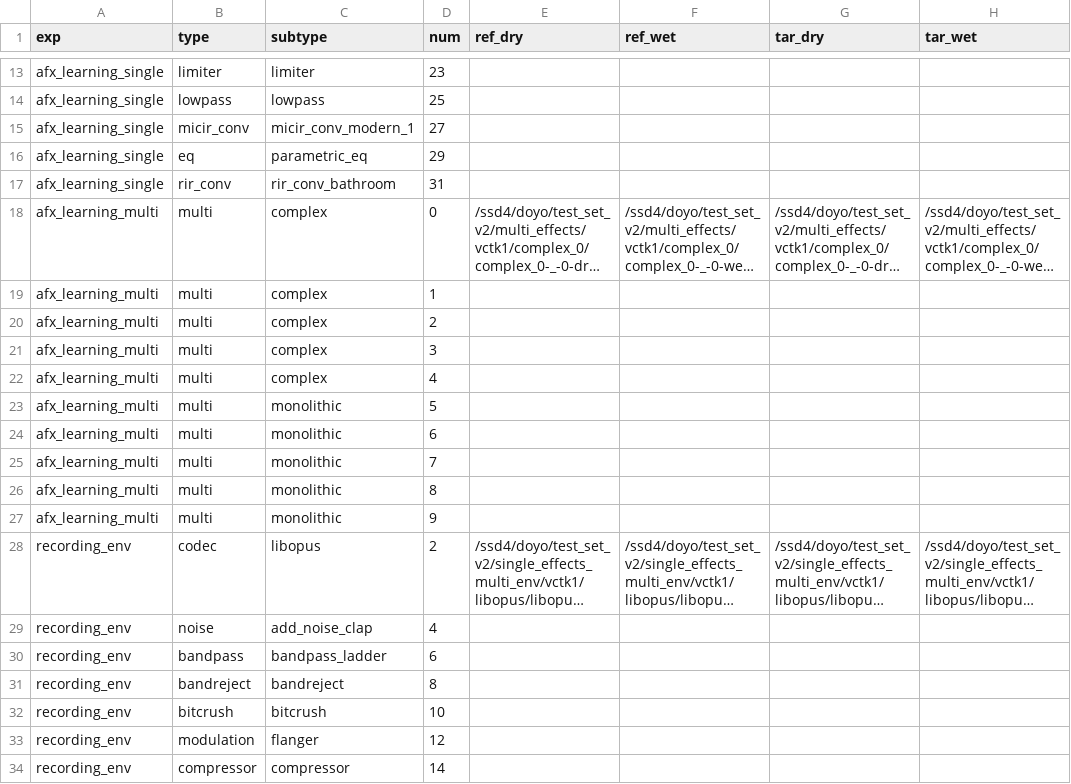
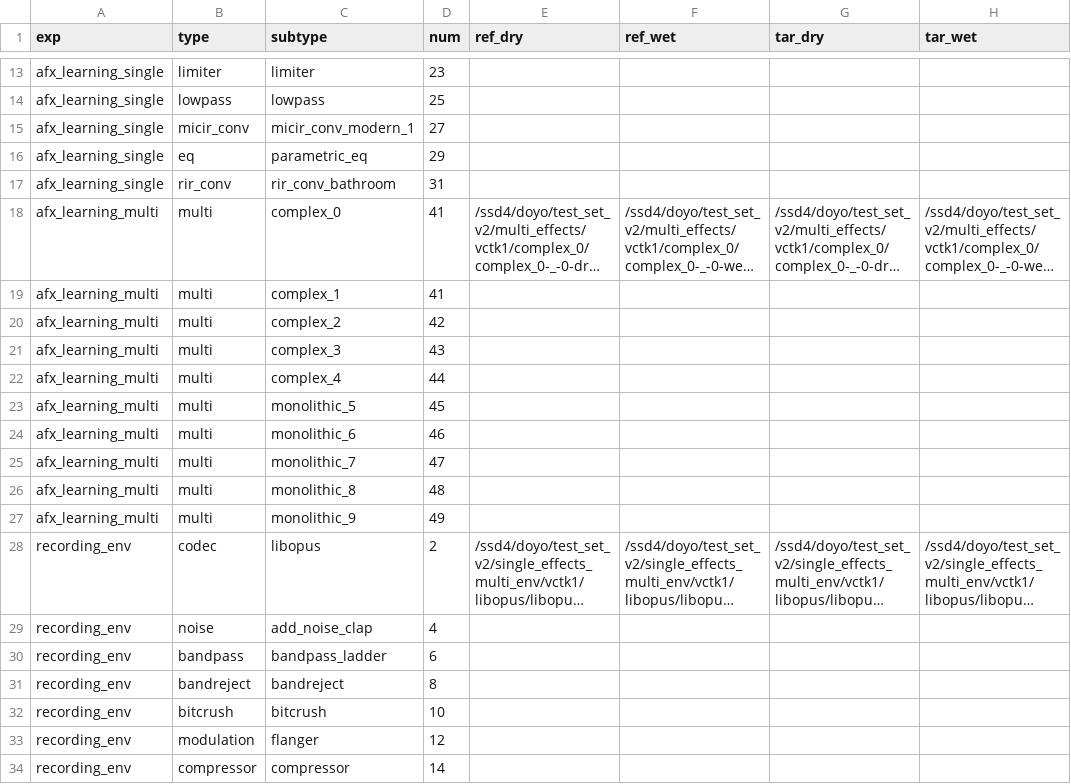
Before and after one commit to gillosae/blindforward_mushra, a CSV file: mushra_temp.csv, drawn as a sheet; only a part is shown, gaps mark what is left out; long unchanged cells end in …; the diff names each change by its address in the sheet, - before the commit and + after, or states it on an @@ line.

```diff
--- a/mushra_temp.csv
+++ b/mushra_temp.csv
-C18 (subtype): complex
+C18 (subtype): complex_0
-D18 (num): 0
+D18 (num): 41
-C19 (subtype): complex
+C19 (subtype): complex_1
-D19 (num): 1
+D19 (num): 41
-C20 (subtype): complex
+C20 (subtype): complex_2
-D20 (num): 2
+D20 (num): 42
-C21 (subtype): complex
+C21 (subtype): complex_3
-D21 (num): 3
+D21 (num): 43
-C22 (subtype): complex
+C22 (subtype): complex_4
-D22 (num): 4
+D22 (num): 44
-C23 (subtype): monolithic
+C23 (subtype): monolithic_5
-D23 (num): 5
+D23 (num): 45
-C24 (subtype): monolithic
+C24 (subtype): monolithic_6
-D24 (num): 6
+D24 (num): 46
-C25 (subtype): monolithic
+C25 (subtype): monolithic_7
-D25 (num): 7
+D25 (num): 47
-C26 (subtype): monolithic
+C26 (subtype): monolithic_8
-D26 (num): 8
+D26 (num): 48
-C27 (subtype): monolithic
+C27 (subtype): monolithic_9
-D27 (num): 9
+D27 (num): 49
```
Also changed, not shown: 1 other file.
